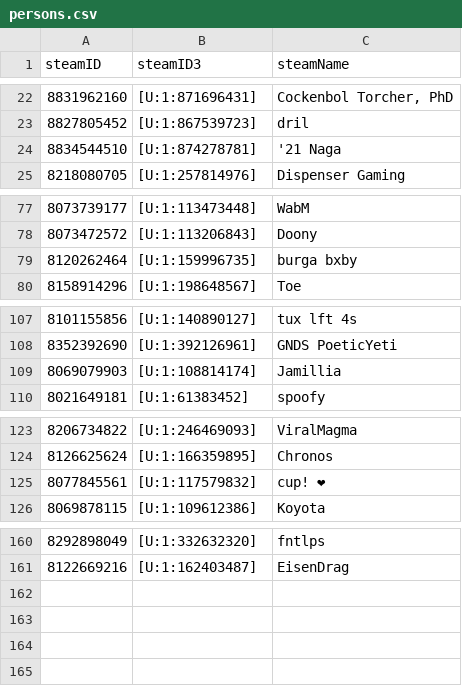
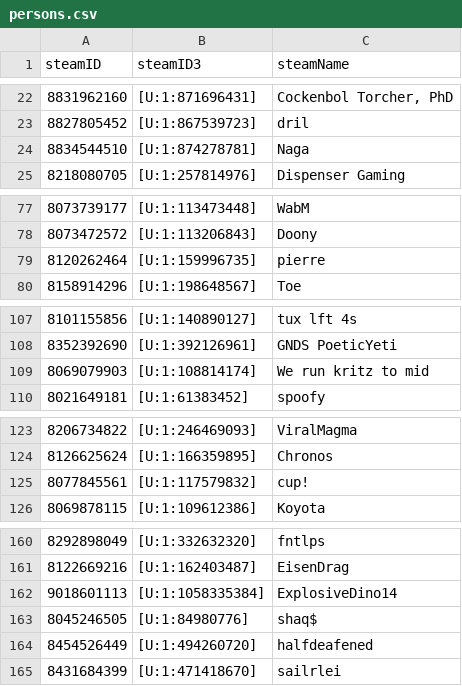
Before and after one commit to shelchang/tf2cc-data, a CSV file: persons.csv, drawn as a sheet; only a part is shown, gaps mark what is left out.

```diff
--- a/persons.csv
+++ b/persons.csv
@@ -23,3 +23,3 @@ steamID,steamID3,steamName
 8827805452,[U:1:867539723],dril
-8834544510,[U:1:874278781],'21 Naga
+8834544510,[U:1:874278781],Naga
 8218080705,[U:1:257814976],Dispenser Gaming
@@ -78,3 +78,3 @@ steamID,steamID3,steamName
 8073472572,[U:1:113206843],Doony
-8120262464,[U:1:159996735],burga bxby
+8120262464,[U:1:159996735],pierre
 8158914296,[U:1:198648567],Toe
@@ -108,3 +108,3 @@ steamID,steamID3,steamName
 8352392690,[U:1:392126961],GNDS PoeticYeti
-8069079903,[U:1:108814174],Jamillia
+8069079903,[U:1:108814174],We run kritz to mid
 8021649181,[U:1:61383452],spoofy
@@ -124,3 +124,3 @@ steamID,steamID3,steamName
 8126625624,[U:1:166359895],Chronos
-8077845561,[U:1:117579832],cup! ❤
+8077845561,[U:1:117579832],cup!
 8069878115,[U:1:109612386],Koyota
@@ -161 +161,5 @@ steamID,steamID3,steamName
 8122669216,[U:1:162403487],EisenDrag
+9018601113,[U:1:1058335384],ExplosiveDino14
+8045246505,[U:1:84980776],shaq$
+8454526449,[U:1:494260720],halfdeafened
+8431684399,[U:1:471418670],sailrlei
```
Also changed, not shown: matches.csv, results.csv, 1 other file.
